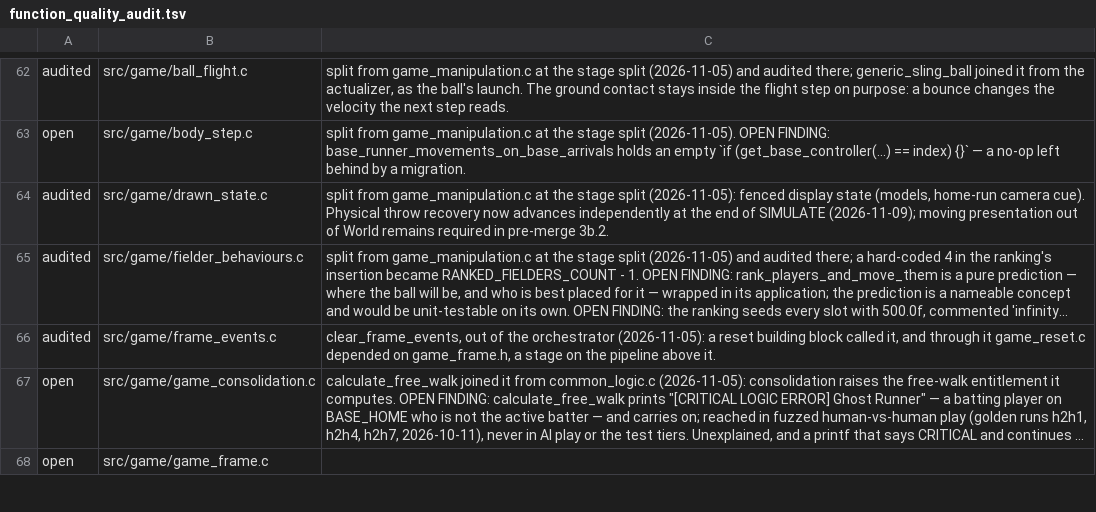
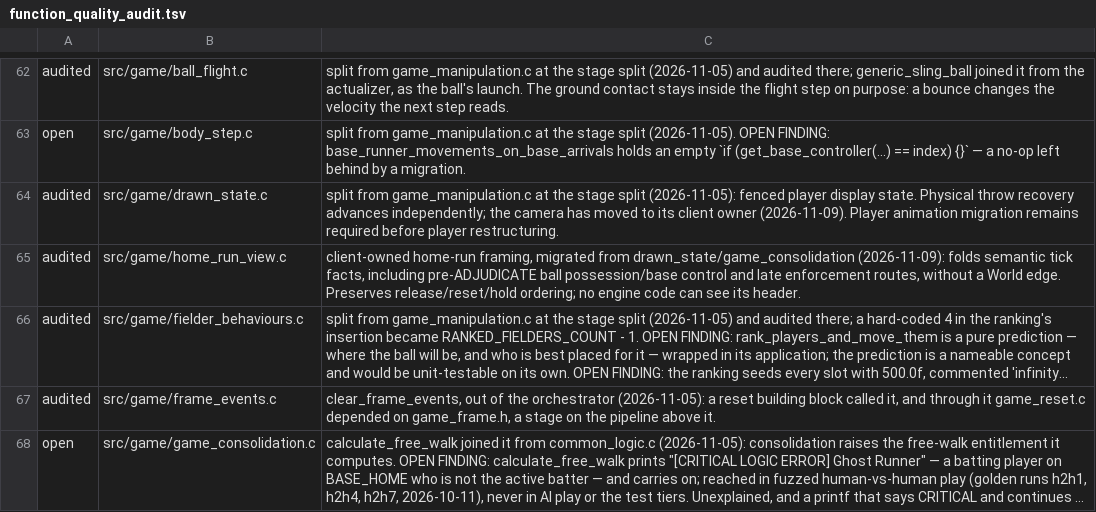
Before and after one commit to teekuningas/PNB, a TSV file: tools/function_quality_audit.tsv, drawn as a sheet; only a part is shown, gaps mark what is left out; the shorter side is filled out with more unchanged rows; long unchanged cells end in …; the diff names each change by its address in the sheet, - before the commit and + after, or states it on an @@ line.

Commit message:
The home-run camera belongs to the client, not the World

```diff
--- a/tools/function_quality_audit.tsv
+++ b/tools/function_quality_audit.tsv
-C64: …(2026-11-05): fenced display state (models, home-run camera cue). Physical throw recovery now advances independently at the end of SIMULATE (2026-11-09); moving presentation out of World remains required in pre-merge 3b.2.
+C64: …(2026-11-05): fenced player display state. Physical throw recovery advances independently; the camera has moved to its client owner (2026-11-09). Player animation migration remains required before player restructuring.
+row 65: audited | src/game/home_run_view.c | client-owned home-run framing, migrated from drawn_state/game_consolidation (2026-11-09): folds semantic tick facts, including pre-ADJUDICATE ball possession/base control and late enforcement routes, without a World edge. Preserves release/reset/hold ordering; no engine code can see its header.
```
Also changed, not shown: 30 other files.
